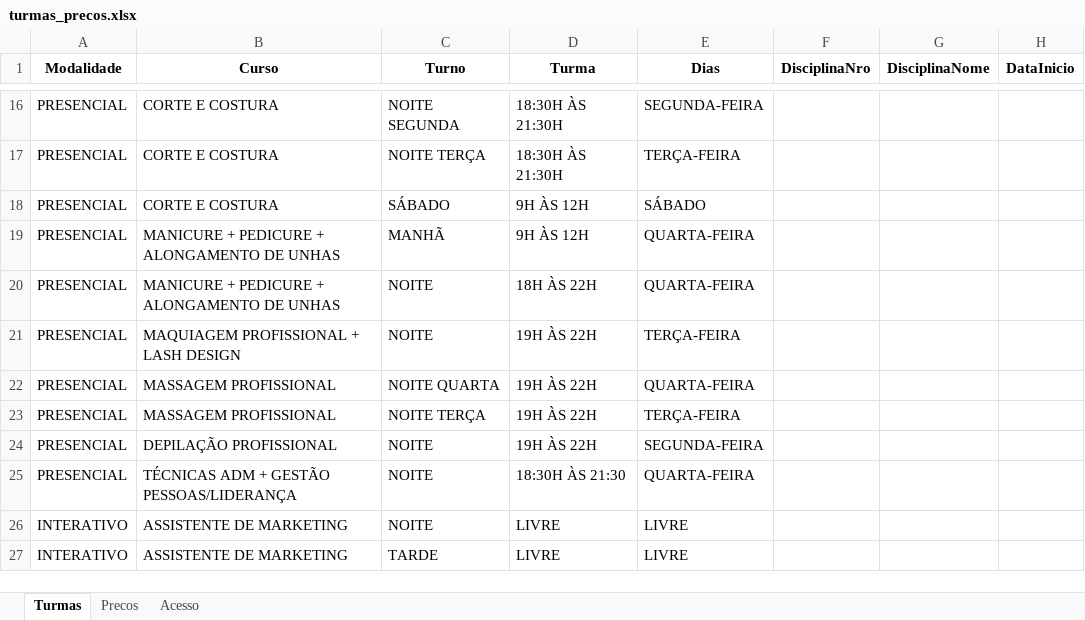
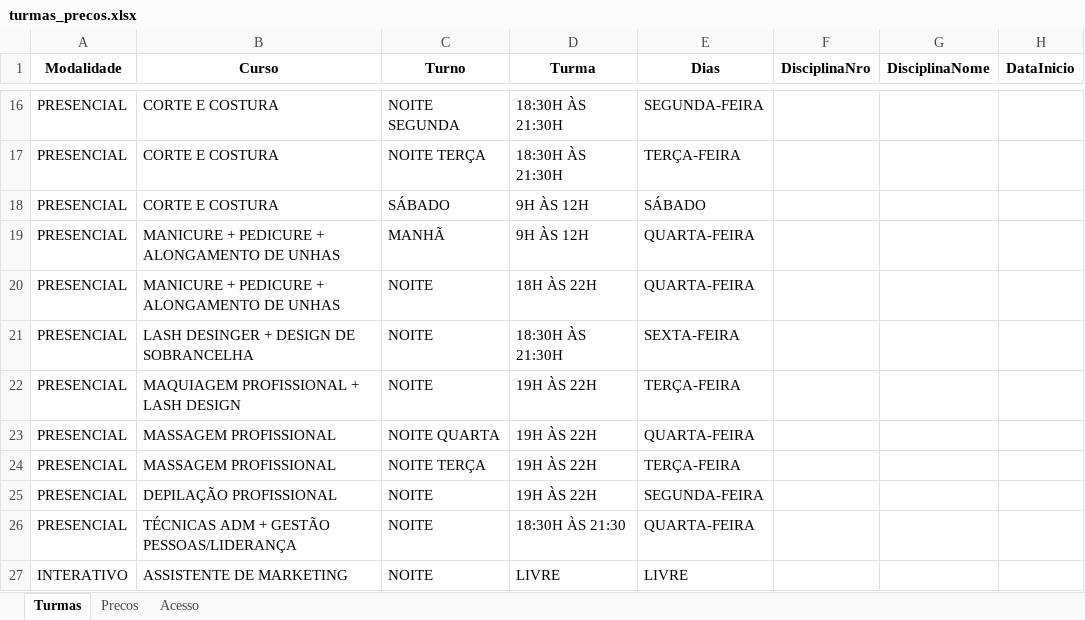
Before and after one commit to jholvan/grau-prof, an Excel workbook: planilhas/turmas_precos.xlsx, sheet Turmas, drawn as a sheet; only a part is shown, gaps mark what is left out; the shorter side is filled out with more unchanged rows; values as stored, in another font and other column widths than the file's, no borders; the diff names each change by its address in the sheet, - before the commit and + after, or states it on an @@ line.

Commit message:
Add files via upload

```diff
--- a/planilhas/turmas_precos.xlsx (sheet Turmas)
+++ b/planilhas/turmas_precos.xlsx (sheet Turmas)
+row 21: PRESENCIAL | LASH DESINGER + DESIGN DE SOBRANCELHA | NOITE | 18:30H ÀS 21:30H | SEXTA-FEIRA
```
Also changed, not shown: sheet Precos.
